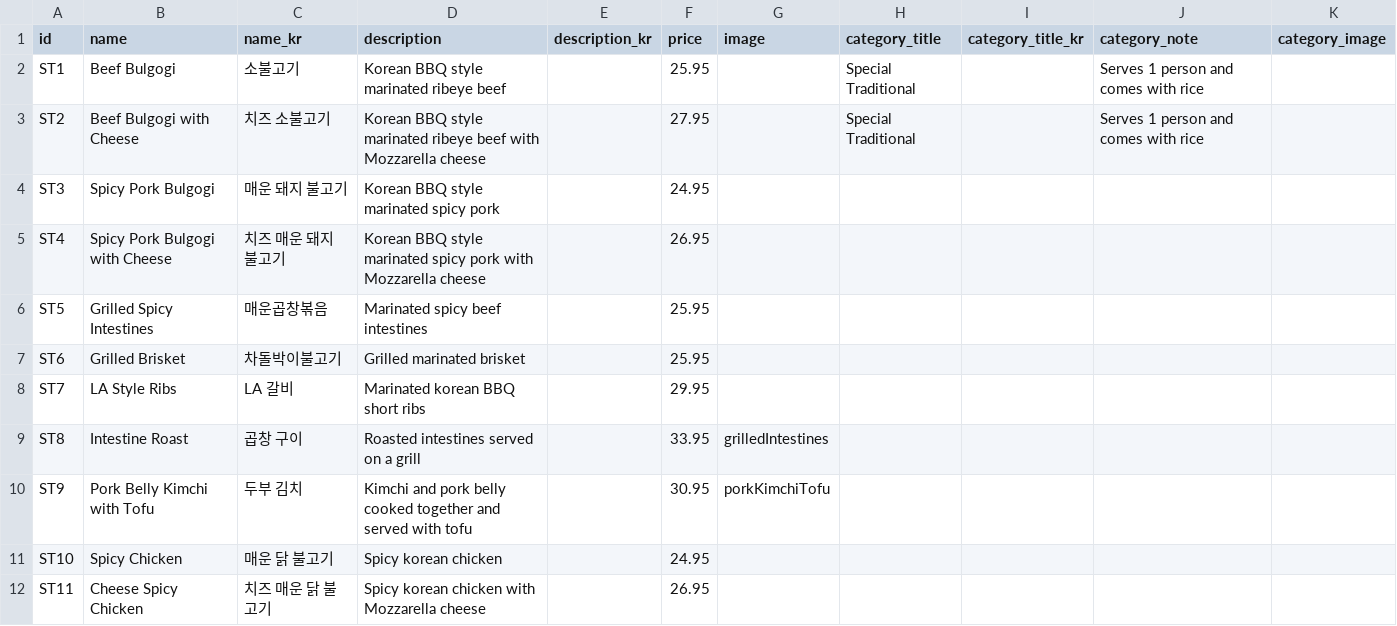
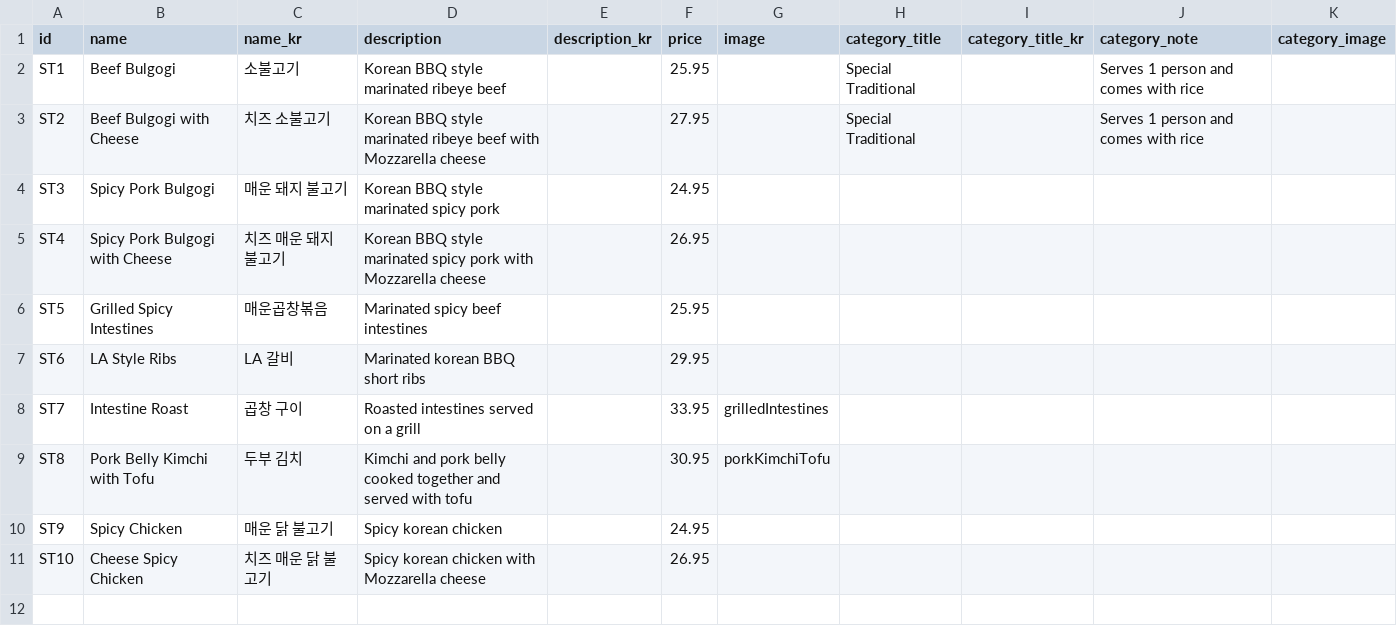
Before and after one commit to Laurasgold/homepage, a CSV file: src/data/special_traditional.csv, drawn as a sheet.

```diff
--- a/src/data/special_traditional.csv
+++ b/src/data/special_traditional.csv
@@ -6,7 +6,6 @@ ST4,Spicy Pork Bulgogi with Cheese,치즈 매운 돼지 불고기,Korean BBQ sty
 ST5,Grilled Spicy Intestines,매운곱창볶음,Marinated spicy beef intestines,,25.95,,,,,
-ST6,Grilled Brisket,차돌박이불고기,Grilled marinated brisket,,25.95,,,,,
-ST7,LA Style Ribs,LA 갈비,Marinated korean BBQ short ribs,,29.95,,,,,
-ST8,Intestine Roast,곱창 구이,Roasted intestines served on a grill,,33.95,grilledIntestines,,,,
-ST9,Pork Belly Kimchi with Tofu,두부 김치,Kimchi and pork belly cooked together and served with tofu,,30.95,porkKimchiTofu,,,,
-ST10,Spicy Chicken ,매운 닭 불고기,Spicy korean chicken ,,24.95,,,,,
-ST11,Cheese Spicy Chicken ,치즈 매운 닭 불고기,Spicy korean chicken with Mozzarella cheese,,26.95,,,,,
+ST6,LA Style Ribs,LA 갈비,Marinated korean BBQ short ribs,,29.95,,,,,
+ST7,Intestine Roast,곱창 구이,Roasted intestines served on a grill,,33.95,grilledIntestines,,,,
+ST8,Pork Belly Kimchi with Tofu,두부 김치,Kimchi and pork belly cooked together and served with tofu,,30.95,porkKimchiTofu,,,,
+ST9,Spicy Chicken ,매운 닭 불고기,Spicy korean chicken ,,24.95,,,,,
+ST10,Cheese Spicy Chicken ,치즈 매운 닭 불고기,Spicy korean chicken with Mozzarella cheese,,26.95,,,,,
```
Also changed, not shown: src/data/combo.csv.
